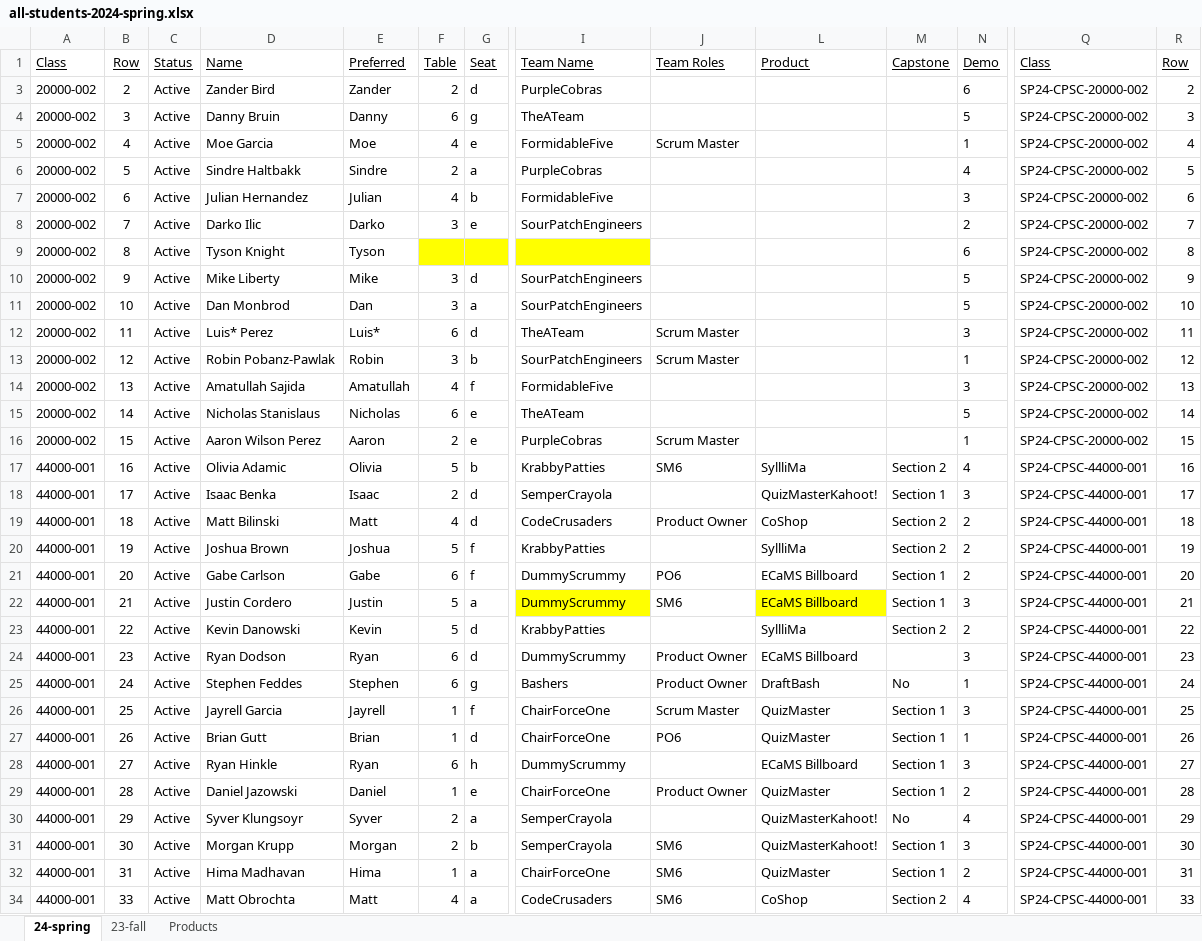
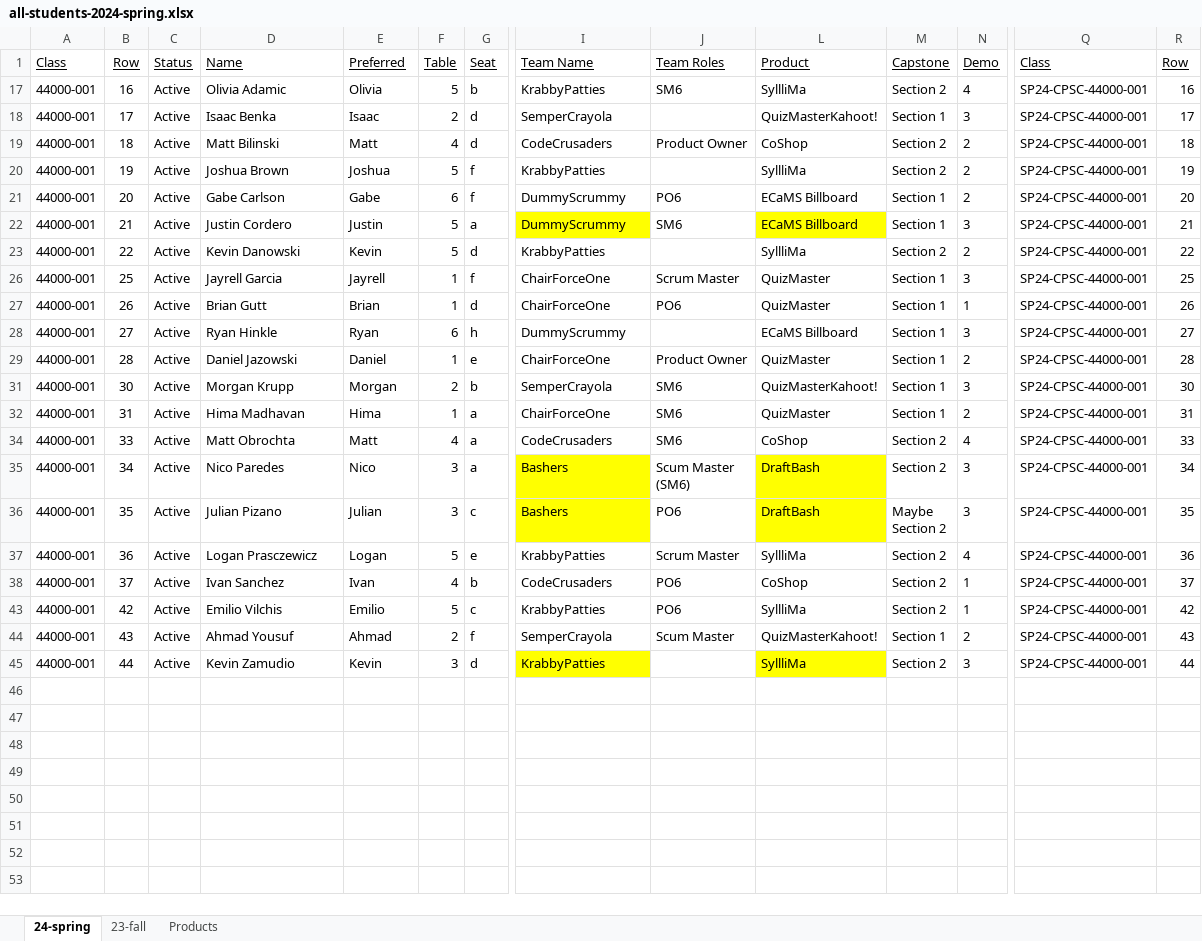
Before and after one commit to EricJPogue/lewis-education-static, an Excel workbook: students/all-students-2024-spring.xlsx, sheet 24-spring, drawn as a sheet; only a part is shown, gaps mark what is left out; the shorter side is filled out with more unchanged rows; values as stored, in another font and other column widths than the file's, no borders; rows hold the shown columns only; the diff covers the shown part only; the diff names each change by its address in the sheet, - before the commit and + after, or states it on an @@ line.

```diff
--- a/students/all-students-2024-spring.xlsx (sheet 24-spring)
+++ b/students/all-students-2024-spring.xlsx (sheet 24-spring)
@@ row 3 hidden: 20000-002 | 2 | Active | Zander Bird | Zander | 2 | d | PurpleCobras |  |  |  | 6 | SP24-CPSC-20000-002 | 2 @@
@@ row 4 hidden: 20000-002 | 3 | Active | Danny Bruin | Danny | 6 | g | TheATeam |  |  |  | 5 | SP24-CPSC-20000-002 | 3 @@
@@ row 5 hidden: 20000-002 | 4 | Active | Moe Garcia | Moe | 4 | e | FormidableFive | Scrum Master |  |  | 1 | SP24-CPSC-20000-002 | 4 @@
@@ row 6 hidden: 20000-002 | 5 | Active | Sindre Haltbakk | Sindre | 2 | a | PurpleCobras |  |  |  | 4 | SP24-CPSC-20000-002 | 5 @@
@@ row 7 hidden: 20000-002 | 6 | Active | Julian Hernandez | Julian | 4 | b | FormidableFive |  |  |  | 3 | SP24-CPSC-20000-002 | 6 @@
@@ row 8 hidden: 20000-002 | 7 | Active | Darko Ilic | Darko | 3 | e | SourPatchEngineers |  |  |  | 2 | SP24-CPSC-20000-002 | 7 @@
@@ row 9 hidden: 20000-002 | 8 | Active | Tyson Knight | Tyson |  |  |  |  |  |  | 6 | SP24-CPSC-20000-002 | 8 @@
@@ row 10 hidden: 20000-002 | 9 | Active | Mike Liberty | Mike | 3 | d | SourPatchEngineers |  |  |  | 5 | SP24-CPSC-20000-002 | 9 @@
@@ row 11 hidden: 20000-002 | 10 | Active | Dan Monbrod | Dan | 3 | a | SourPatchEngineers |  |  |  | 5 | SP24-CPSC-20000-002 | 10 @@
@@ row 12 hidden: 20000-002 | 11 | Active | Luis* Perez | Luis* | 6 | d | TheATeam | Scrum Master |  |  | 3 | SP24-CPSC-20000-002 | 11 @@
@@ row 13 hidden: 20000-002 | 12 | Active | Robin Pobanz-Pawlak | Robin | 3 | b | SourPatchEngineers | Scrum Master |  |  | 1 | SP24-CPSC-20000-002 | 12 @@
@@ row 14 hidden: 20000-002 | 13 | Active | Amatullah Sajida | Amatullah | 4 | f | FormidableFive |  |  |  | 3 | SP24-CPSC-20000-002 | 13 @@
@@ row 15 hidden: 20000-002 | 14 | Active | Nicholas Stanislaus | Nicholas | 6 | e | TheATeam |  |  |  | 5 | SP24-CPSC-20000-002 | 14 @@
@@ row 16 hidden: 20000-002 | 15 | Active | Aaron Wilson Perez | Aaron | 2 | e | PurpleCobras | Scrum Master |  |  | 1 | SP24-CPSC-20000-002 | 15 @@
@@ row 24 hidden: 44000-001 | 23 | Active | Ryan Dodson | Ryan | 6 | d | DummyScrummy | Product Owner | ECaMS Billboard |  | 3 | SP24-CPSC-44000-001 | 23 @@
@@ row 25 hidden: 44000-001 | 24 | Active | Stephen Feddes | Stephen | 6 | g | Bashers | Product Owner | DraftBash | No | 1 | SP24-CPSC-44000-001 | 24 @@
@@ row 30 hidden: 44000-001 | 29 | Active | Syver Klungsoyr | Syver | 2 | a | SemperCrayola |  | QuizMasterKahoot! | No | 4 | SP24-CPSC-44000-001 | 29 @@
```
Also changed, not shown: 24 hidden or unhidden rows elsewhere in this sheet, 1 other file.
